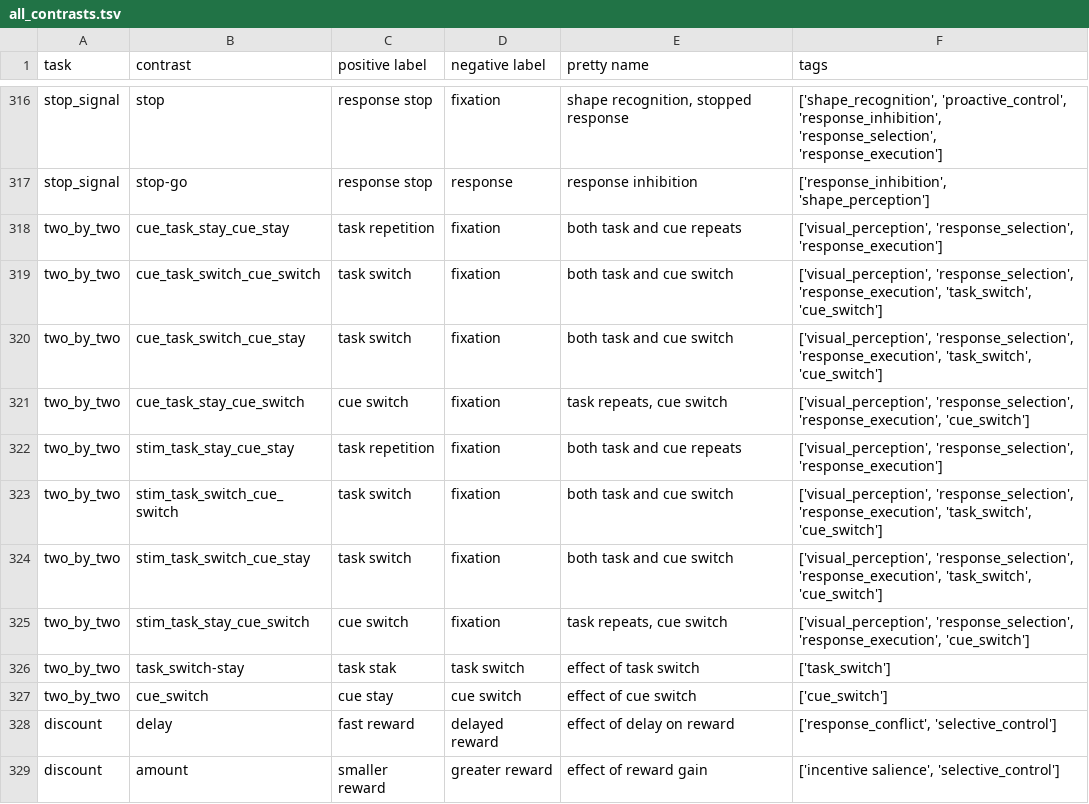
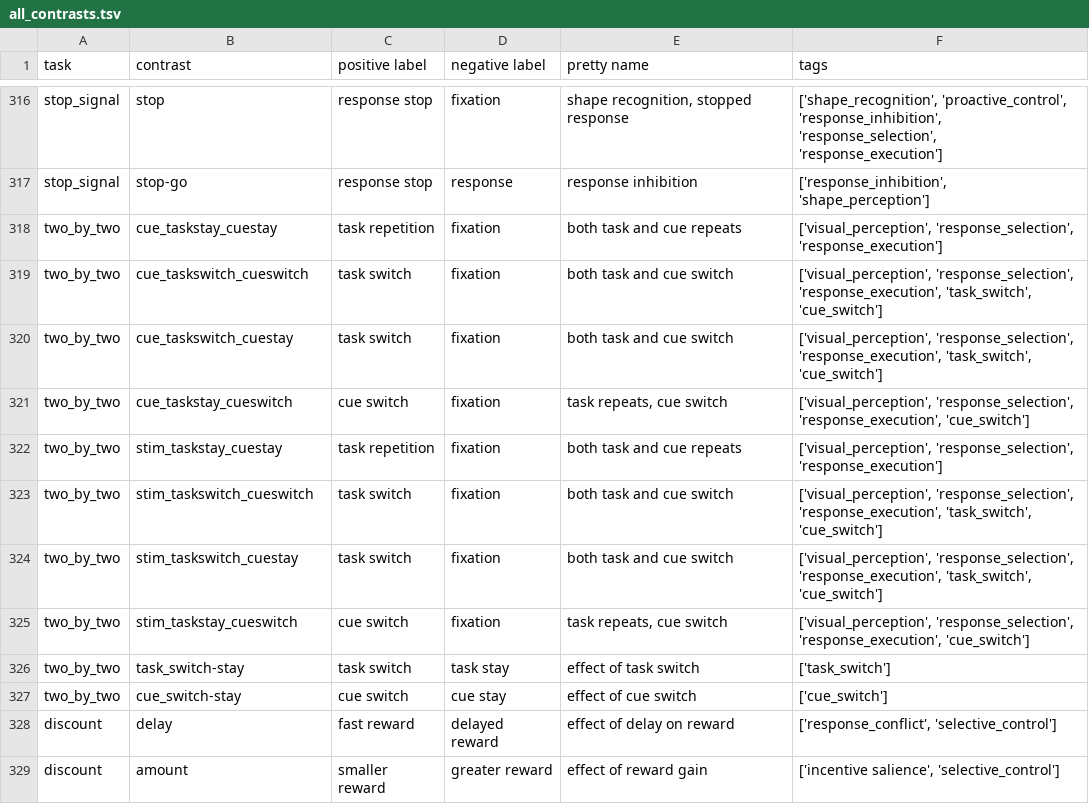
Before and after one commit to individual-brain-charting/public_analysis_code, a TSV file: ibc_data/all_contrasts.tsv, drawn as a sheet; only a part is shown, gaps mark what is left out.

Commit message:
FIXUP: nomenclature of stan two-by-two contrasts

```diff
--- a/ibc_data/all_contrasts.tsv
+++ b/ibc_data/all_contrasts.tsv
@@ -317,12 +317,12 @@ stop_signal	stop	response stop	fixation	shape recognition, stopped response	['sh
 stop_signal	stop-go	response stop	response	response inhibition	['response_inhibition', 'shape_perception']
-two_by_two	cue_task_stay_cue_stay	task repetition	fixation	both task and cue repeats	['visual_perception', 'response_selection', 'response_execution']
-two_by_two	cue_task_switch_cue_switch	task switch	fixation	both task and cue switch	['visual_perception', 'response_selection', 'response_execution', 'task_switch', 'cue_switch']
-two_by_two	cue_task_switch_cue_stay	task switch	fixation	both task and cue switch	['visual_perception', 'response_selection', 'response_execution', 'task_switch', 'cue_switch']
-two_by_two	cue_task_stay_cue_switch	cue switch	fixation	task repeats, cue switch	['visual_perception', 'response_selection', 'response_execution', 'cue_switch']
-two_by_two	stim_task_stay_cue_stay	task repetition	fixation	both task and cue repeats	['visual_perception', 'response_selection', 'response_execution']
-two_by_two	stim_task_switch_cue_switch	task switch	fixation	both task and cue switch	['visual_perception', 'response_selection', 'response_execution', 'task_switch', 'cue_switch']
-two_by_two	stim_task_switch_cue_stay	task switch	fixation	both task and cue switch	['visual_perception', 'response_selection', 'response_execution', 'task_switch', 'cue_switch']
-two_by_two	stim_task_stay_cue_switch	cue switch	fixation	task repeats, cue switch	['visual_perception', 'response_selection', 'response_execution', 'cue_switch']
-two_by_two	task_switch-stay	task stak	task switch	effect of task switch	['task_switch']
-two_by_two	cue_switch	cue stay	cue switch	effect of cue switch	['cue_switch']
+two_by_two	cue_taskstay_cuestay	task repetition	fixation	both task and cue repeats	['visual_perception', 'response_selection', 'response_execution']
+two_by_two	cue_taskswitch_cueswitch	task switch	fixation	both task and cue switch	['visual_perception', 'response_selection', 'response_execution', 'task_switch', 'cue_switch']
+two_by_two	cue_taskswitch_cuestay	task switch	fixation	both task and cue switch	['visual_perception', 'response_selection', 'response_execution', 'task_switch', 'cue_switch']
+two_by_two	cue_taskstay_cueswitch	cue switch	fixation	task repeats, cue switch	['visual_perception', 'response_selection', 'response_execution', 'cue_switch']
+two_by_two	stim_taskstay_cuestay	task repetition	fixation	both task and cue repeats	['visual_perception', 'response_selection', 'response_execution']
+two_by_two	stim_taskswitch_cueswitch	task switch	fixation	both task and cue switch	['visual_perception', 'response_selection', 'response_execution', 'task_switch', 'cue_switch']
+two_by_two	stim_taskswitch_cuestay	task switch	fixation	both task and cue switch	['visual_perception', 'response_selection', 'response_execution', 'task_switch', 'cue_switch']
+two_by_two	stim_taskstay_cueswitch	cue switch	fixation	task repeats, cue switch	['visual_perception', 'response_selection', 'response_execution', 'cue_switch']
+two_by_two	task_switch-stay	task switch	task stay	effect of task switch	['task_switch']
+two_by_two	cue_switch-stay	cue switch	cue stay	effect of cue switch	['cue_switch']
 discount	delay	fast reward	delayed reward	effect of delay on reward 	['response_conflict', 'selective_control']
```
Also changed, not shown: ibc_data/main_contrasts.tsv, 1 other file.
